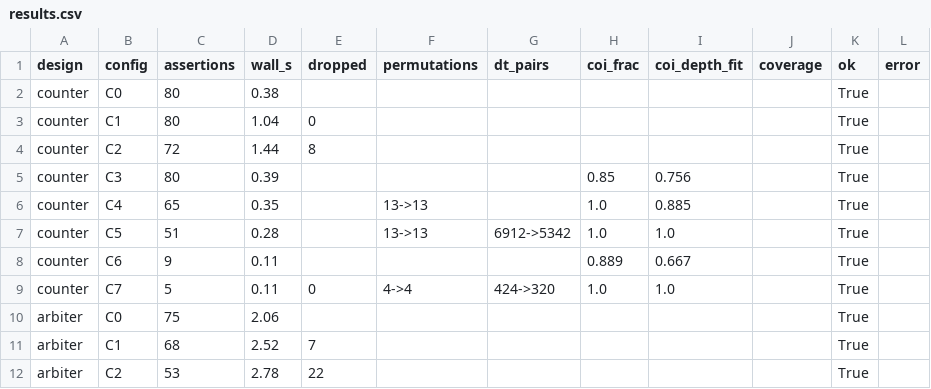
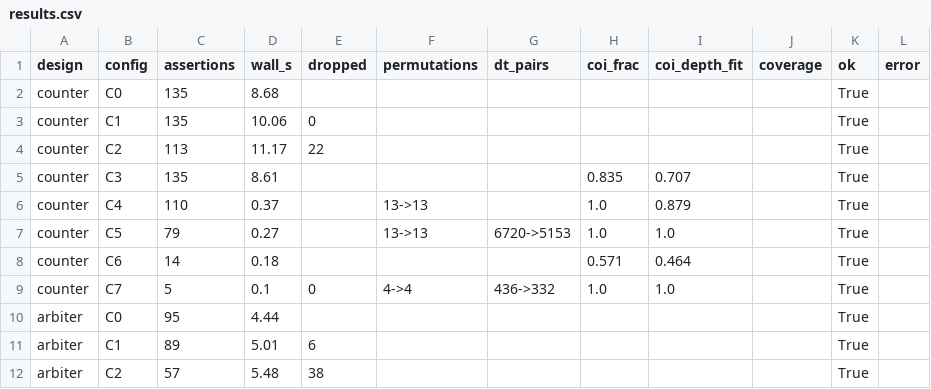
Before and after one commit to SamueleGerminiani/harm, a CSV file: eval/results/macos-fixtures/results.csv, drawn as a sheet; only a part is shown; the diff covers the shown part only.

```diff
--- a/eval/results/macos-fixtures/results.csv
+++ b/eval/results/macos-fixtures/results.csv
@@ -1,12 +1,12 @@
 design,config,assertions,wall_s,dropped,permutations,dt_pairs,coi_frac,coi_depth_fit,coverage,ok,error
-counter,C0,80,0.38,,,,,,,True,
-counter,C1,80,1.04,0,,,,,,True,
-counter,C2,72,1.44,8,,,,,,True,
-counter,C3,80,0.39,,,,0.85,0.756,,True,
-counter,C4,65,0.35,,13->13,,1.0,0.885,,True,
-counter,C5,51,0.28,,13->13,6912->5342,1.0,1.0,,True,
-counter,C6,9,0.11,,,,0.889,0.667,,True,
-counter,C7,5,0.11,0,4->4,424->320,1.0,1.0,,True,
-arbiter,C0,75,2.06,,,,,,,True,
-arbiter,C1,68,2.52,7,,,,,,True,
-arbiter,C2,53,2.78,22,,,,,,True,
+counter,C0,135,8.68,,,,,,,True,
+counter,C1,135,10.06,0,,,,,,True,
+counter,C2,113,11.17,22,,,,,,True,
+counter,C3,135,8.61,,,,0.835,0.707,,True,
+counter,C4,110,0.37,,13->13,,1.0,0.879,,True,
+counter,C5,79,0.27,,13->13,6720->5153,1.0,1.0,,True,
+counter,C6,14,0.18,,,,0.571,0.464,,True,
+counter,C7,5,0.1,0,4->4,436->332,1.0,1.0,,True,
+arbiter,C0,95,4.44,,,,,,,True,
+arbiter,C1,89,5.01,6,,,,,,True,
+arbiter,C2,57,5.48,38,,,,,,True,
```
Also changed, not shown: 1 added row, 1 removed row and 92 edited cells elsewhere in this file, 7 other files.
